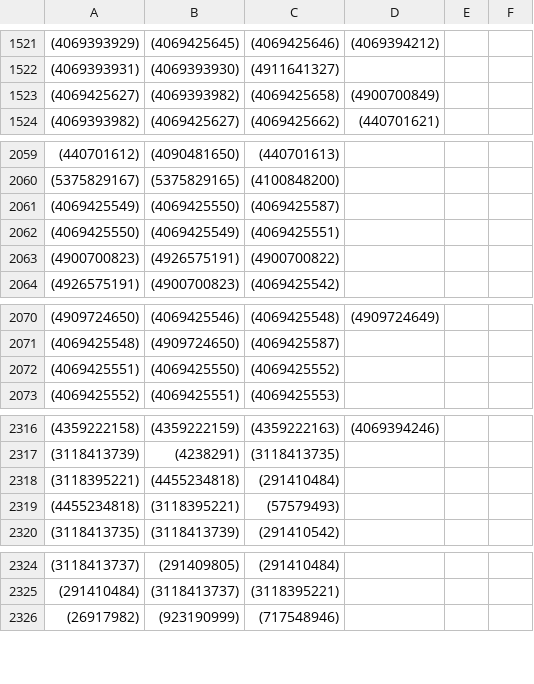
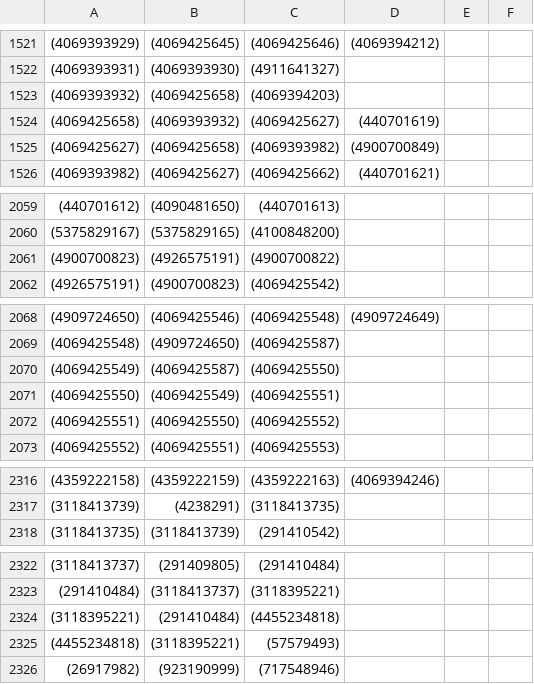
Before and after one commit to Smythy411/JGraphT-with-OSM-Data, a CSV file: resources/graph.csv, drawn as a sheet; only a part is shown, gaps mark what is left out; the diff covers the shown part only.

```diff
--- a/resources/graph.csv
+++ b/resources/graph.csv
@@ -1522,3 +1522,5 @@
 (4069393931),(4069393930),(4911641327)
-(4069425627),(4069393982),(4069425658),(4900700849)
+(4069393932),(4069425658),(4069394203)
+(4069425658),(4069393932),(4069425627),(440701619)
+(4069425627),(4069425658),(4069393982),(4900700849)
 (4069393982),(4069425627),(4069425662),(440701621)
@@ -2060,4 +2060,2 @@
 (5375829167),(5375829165),(4100848200)
-(4069425549),(4069425550),(4069425587)
-(4069425550),(4069425549),(4069425551)
 (4900700823),(4926575191),(4900700822)
@@ -2071,2 +2069,4 @@
 (4069425548),(4909724650),(4069425587)
+(4069425549),(4069425587),(4069425550)
+(4069425550),(4069425549),(4069425551)
 (4069425551),(4069425550),(4069425552)
@@ -2317,4 +2317,2 @@
 (3118413739),(4238291),(3118413735)
-(3118395221),(4455234818),(291410484)
-(4455234818),(3118395221),(57579493)
 (3118413735),(3118413739),(291410542)
@@ -2325,2 +2323,4 @@
 (291410484),(3118413737),(3118395221)
+(3118395221),(291410484),(4455234818)
+(4455234818),(3118395221),(57579493)
 (26917982),(923190999),(717548946)
```
Also changed, not shown: 1 added row, 1 removed row, 11 moved rows and 4 edited cells elsewhere in this file, 2 other files.
